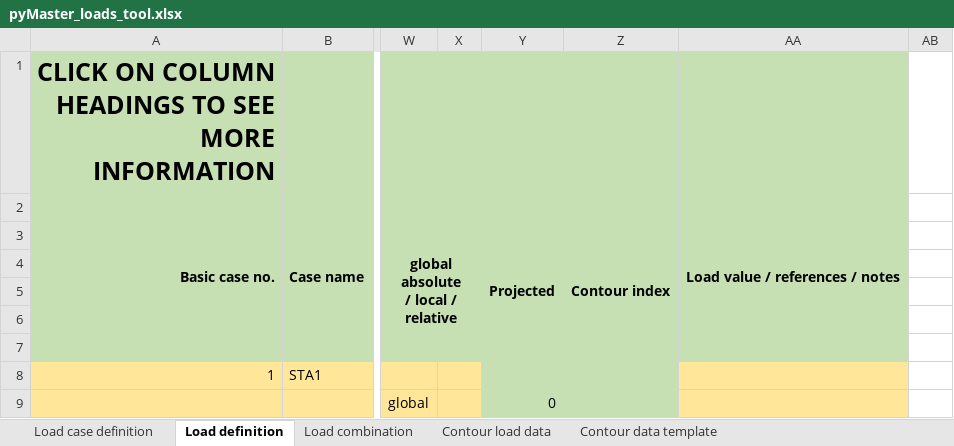
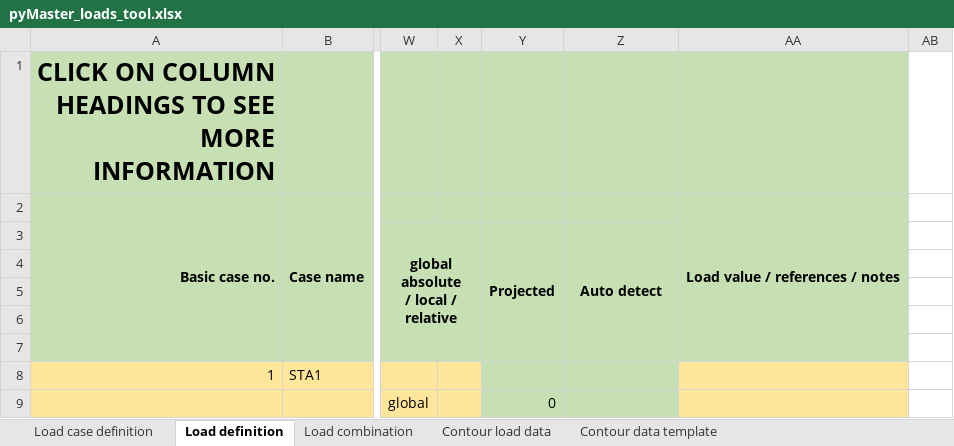
Before and after one commit to WT-MWO/pyMasterLoadsTool, an Excel workbook: pyMaster_loads_tool.xlsx, sheet Load definition, drawn as a sheet; only a part is shown, gaps mark what is left out; values as stored, in another font and other column widths than the file's, no borders; conditional formats not drawn; the diff names each change by its address in the sheet, - before the commit and + after, or states it on an @@ line.

Commit message:
Revert "Merge branch 'main' of https://github.com/WT-MWO/pyMasterLoadsTool"
This reverts commit 32c366d4a70f42f1258006f59159d75493cfea1d, reversing
changes made to 1751765ecc837680665f991d32648c2dd55810d5.

```diff
--- a/pyMaster_loads_tool.xlsx (sheet Load definition)
+++ b/pyMaster_loads_tool.xlsx (sheet Load definition)
-Z3: Contour index
+Z3: Auto detect
```
Also changed, not shown: 2 other files.
